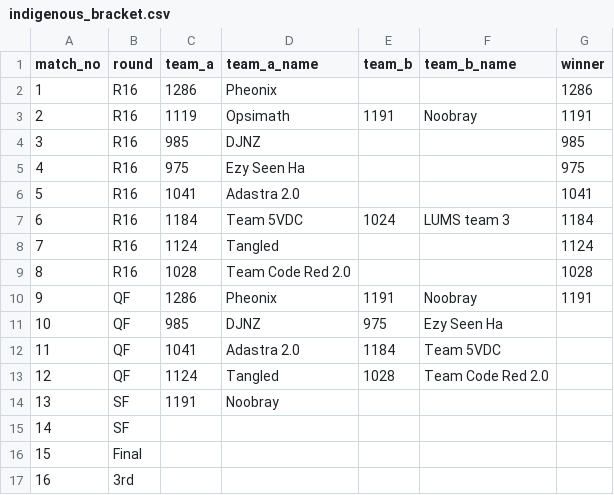
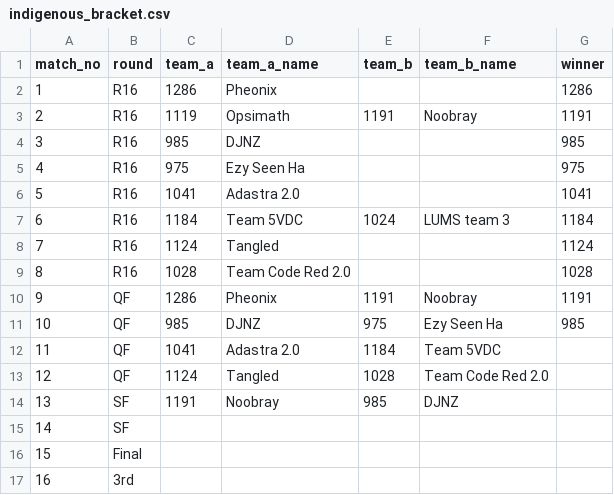
Before and after one commit to ceme-dmts/nerc26, a CSV file: results/indigenous_bracket.csv, drawn as a sheet.

```diff
--- a/results/indigenous_bracket.csv
+++ b/results/indigenous_bracket.csv
@@ -10,6 +10,6 @@ match_no,round,team_a,team_a_name,team_b,team_b_name,winner
 9,QF,1286,Pheonix,1191,Noobray,1191
-10,QF,985,DJNZ,975,Ezy Seen Ha,
+10,QF,985,DJNZ,975,Ezy Seen Ha,985
 11,QF,1041,Adastra 2.0,1184,Team 5VDC,
 12,QF,1124,Tangled,1028,Team Code Red 2.0,
-13,SF,1191,Noobray,,,
+13,SF,1191,Noobray,985,DJNZ,
 14,SF,,,,,
```
Also changed, not shown: 3 other files.
